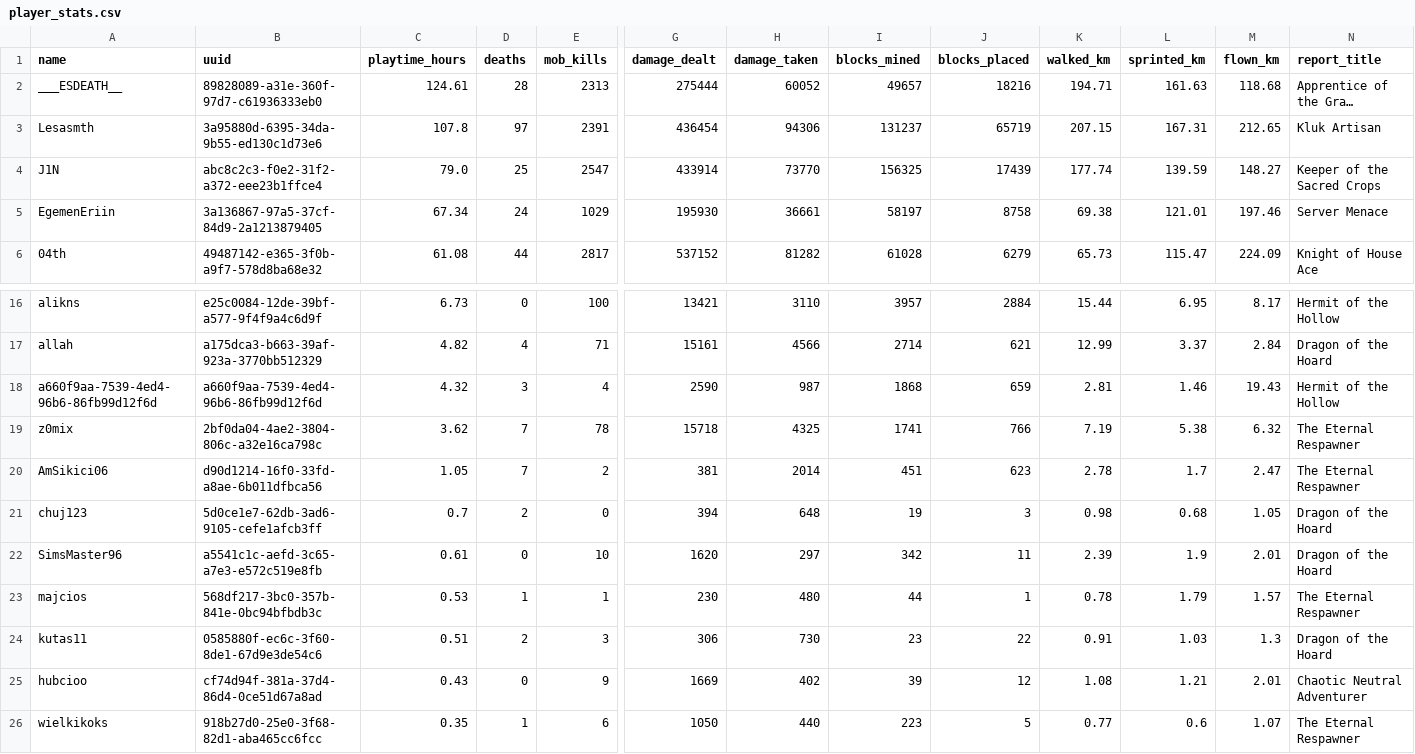
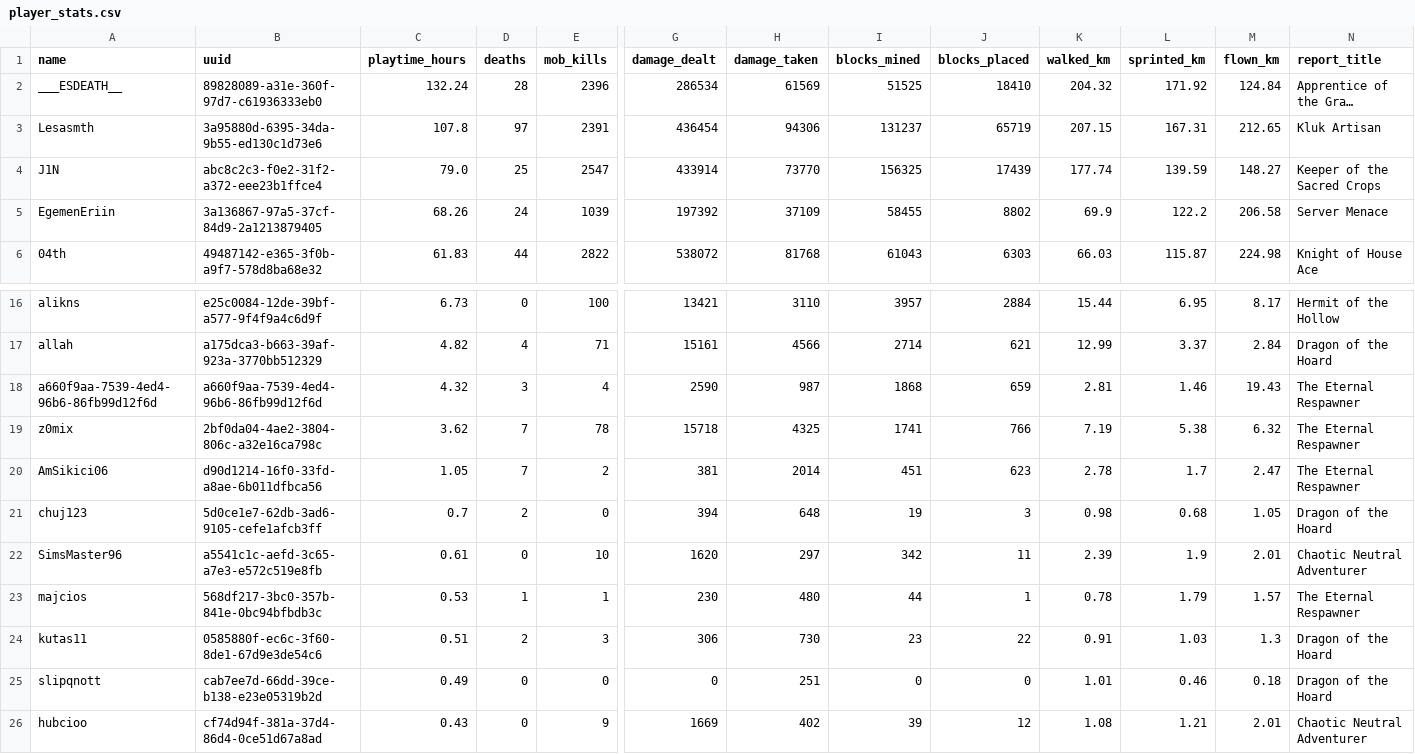
Before and after one commit to EgemenErin/MinecraftServerDataAnalysis, a CSV file: player_stats.csv, drawn as a sheet; only a part is shown, gaps mark what is left out; the shorter side is filled out with more unchanged rows; long unchanged cells end in …; rows hold the shown columns only; the diff covers the shown part only; the diff names each change by its address in the sheet, - before the commit and + after, or states it on an @@ line.

Commit message:
chore: update player stats (2026-07-17 23:19)

```diff
--- a/player_stats.csv
+++ b/player_stats.csv
-C2 (playtime_hours): 124.61
+C2 (playtime_hours): 132.24
-E2 (mob_kills): 2313
+E2 (mob_kills): 2396
-G2 (damage_dealt): 275444
+G2 (damage_dealt): 286534
-H2 (damage_taken): 60052
+H2 (damage_taken): 61569
-I2 (blocks_mined): 49657
+I2 (blocks_mined): 51525
-J2 (blocks_placed): 18216
+J2 (blocks_placed): 18410
-K2 (walked_km): 194.71
+K2 (walked_km): 204.32
-L2 (sprinted_km): 161.63
+L2 (sprinted_km): 171.92
-M2 (flown_km): 118.68
+M2 (flown_km): 124.84
-C5 (playtime_hours): 67.34
+C5 (playtime_hours): 68.26
-E5 (mob_kills): 1029
+E5 (mob_kills): 1039
-G5 (damage_dealt): 195930
+G5 (damage_dealt): 197392
-H5 (damage_taken): 36661
+H5 (damage_taken): 37109
-I5 (blocks_mined): 58197
+I5 (blocks_mined): 58455
-J5 (blocks_placed): 8758
+J5 (blocks_placed): 8802
-K5 (walked_km): 69.38
+K5 (walked_km): 69.9
-L5 (sprinted_km): 121.01
+L5 (sprinted_km): 122.2
-M5 (flown_km): 197.46
+M5 (flown_km): 206.58
-C6 (playtime_hours): 61.08
+C6 (playtime_hours): 61.83
-E6 (mob_kills): 2817
+E6 (mob_kills): 2822
-G6 (damage_dealt): 537152
+G6 (damage_dealt): 538072
-H6 (damage_taken): 81282
+H6 (damage_taken): 81768
-I6 (blocks_mined): 61028
+I6 (blocks_mined): 61043
-J6 (blocks_placed): 6279
+J6 (blocks_placed): 6303
-K6 (walked_km): 65.73
+K6 (walked_km): 66.03
-L6 (sprinted_km): 115.47
+L6 (sprinted_km): 115.87
-M6 (flown_km): 224.09
+M6 (flown_km): 224.98
-N18 (report_title): Hermit of the Hollow
+N18 (report_title): The Eternal Respawner
-N22 (report_title): Dragon of the Hoard
+N22 (report_title): Chaotic Neutral Adventurer
+row 25: slipqnott | cab7ee7d-66dd-39ce-b138-e23e05319b2d | 0.49 | 0 | 0 | 0 | 251 | 0 | 0 | 1.01 | 0.46 | 0.18 | Dragon of the Hoard
```
Also changed, not shown: 35 edited cells elsewhere in this file, 2 other files.
